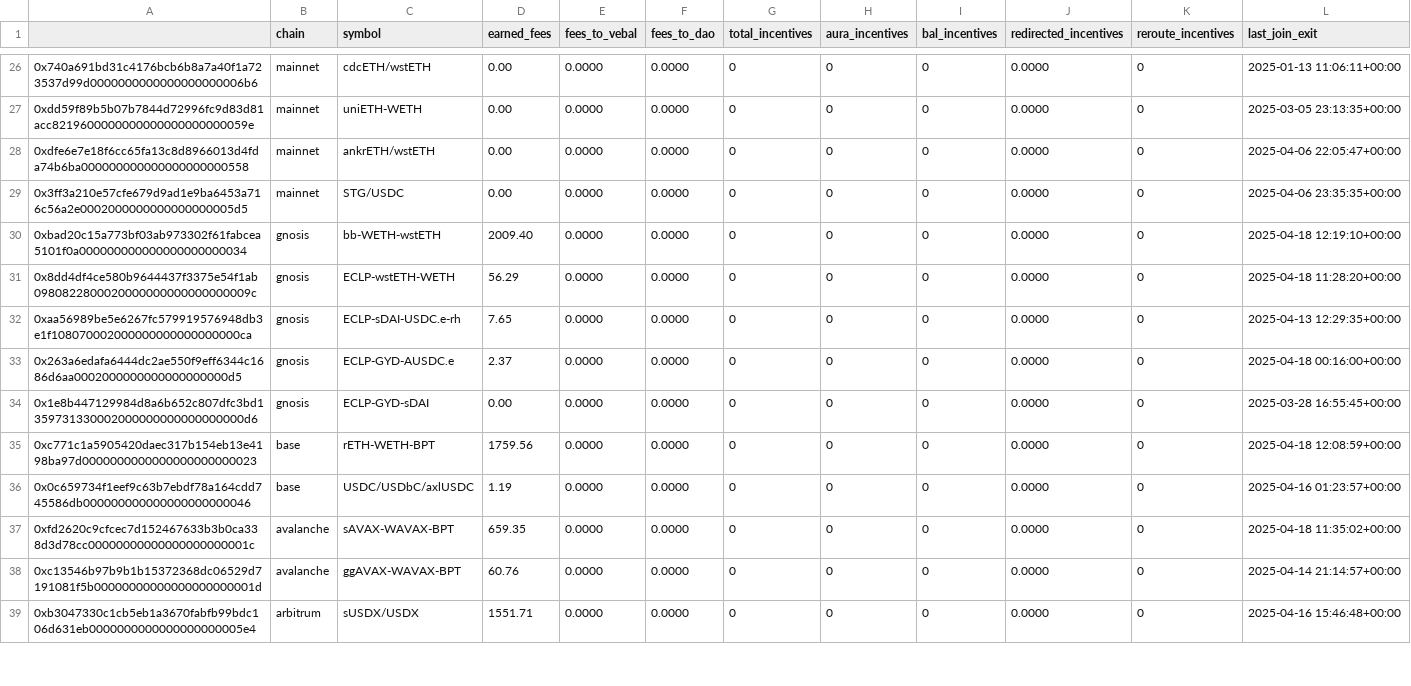
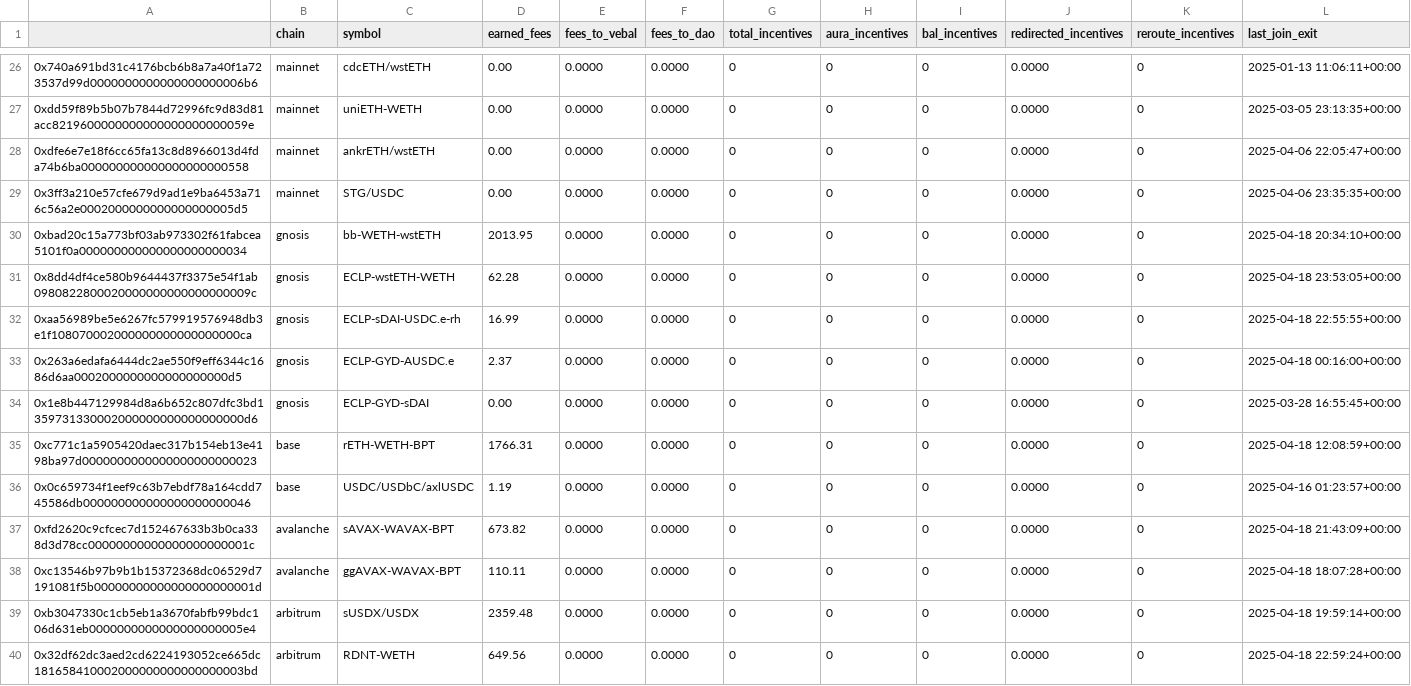
Before and after one commit to BalancerMaxis/protocol_fee_allocator, a CSV file: fee_allocator/allocations/current_fees.csv, drawn as a sheet; only a part is shown, gaps mark what is left out; the diff covers the shown part only.

```diff
--- a/fee_allocator/allocations/current_fees.csv
+++ b/fee_allocator/allocations/current_fees.csv
@@ -29,11 +29,12 @@
 0x3ff3a210e57cfe679d9ad1e9ba6453a716c56a2e0002000000000000000005d5,mainnet,STG/USDC,0.00,0.0000,0.0000,0,0,0,0.0000,0,2025-04-06 23:35:35+00:00
-0xbad20c15a773bf03ab973302f61fabcea5101f0a000000000000000000000034,gnosis,bb-WETH-wstETH,2009.40,0.0000,0.0000,0,0,0,0.0000,0,2025-04-18 12:19:10+00:00
-0x8dd4df4ce580b9644437f3375e54f1ab0980822800020000000000000000009c,gnosis,ECLP-wstETH-WETH,56.29,0.0000,0.0000,0,0,0,0.0000,0,2025-04-18 11:28:20+00:00
-0xaa56989be5e6267fc579919576948db3e1f108070002000000000000000000ca,gnosis,ECLP-sDAI-USDC.e-rh,7.65,0.0000,0.0000,0,0,0,0.0000,0,2025-04-13 12:29:35+00:00
+0xbad20c15a773bf03ab973302f61fabcea5101f0a000000000000000000000034,gnosis,bb-WETH-wstETH,2013.95,0.0000,0.0000,0,0,0,0.0000,0,2025-04-18 20:34:10+00:00
+0x8dd4df4ce580b9644437f3375e54f1ab0980822800020000000000000000009c,gnosis,ECLP-wstETH-WETH,62.28,0.0000,0.0000,0,0,0,0.0000,0,2025-04-18 23:53:05+00:00
+0xaa56989be5e6267fc579919576948db3e1f108070002000000000000000000ca,gnosis,ECLP-sDAI-USDC.e-rh,16.99,0.0000,0.0000,0,0,0,0.0000,0,2025-04-18 22:55:55+00:00
 0x263a6edafa6444dc2ae550f9eff6344c1686d6aa0002000000000000000000d5,gnosis,ECLP-GYD-AUSDC.e,2.37,0.0000,0.0000,0,0,0,0.0000,0,2025-04-18 00:16:00+00:00
 0x1e8b447129984d8a6b652c807dfc3bd1359731330002000000000000000000d6,gnosis,ECLP-GYD-sDAI,0.00,0.0000,0.0000,0,0,0,0.0000,0,2025-03-28 16:55:45+00:00
-0xc771c1a5905420daec317b154eb13e4198ba97d0000000000000000000000023,base,rETH-WETH-BPT,1759.56,0.0000,0.0000,0,0,0,0.0000,0,2025-04-18 12:08:59+00:00
+0xc771c1a5905420daec317b154eb13e4198ba97d0000000000000000000000023,base,rETH-WETH-BPT,1766.31,0.0000,0.0000,0,0,0,0.0000,0,2025-04-18 12:08:59+00:00
 0x0c659734f1eef9c63b7ebdf78a164cdd745586db000000000000000000000046,base,USDC/USDbC/axlUSDC,1.19,0.0000,0.0000,0,0,0,0.0000,0,2025-04-16 01:23:57+00:00
-0xfd2620c9cfcec7d152467633b3b0ca338d3d78cc00000000000000000000001c,avalanche,sAVAX-WAVAX-BPT,659.35,0.0000,0.0000,0,0,0,0.0000,0,2025-04-18 11:35:02+00:00
-0xc13546b97b9b1b15372368dc06529d7191081f5b00000000000000000000001d,avalanche,ggAVAX-WAVAX-BPT,60.76,0.0000,0.0000,0,0,0,0.0000,0,2025-04-14 21:14:57+00:00
-0xb3047330c1cb5eb1a3670fabfb99bdc106d631eb0000000000000000000005e4,arbitrum,sUSDX/USDX,1551.71,0.0000,0.0000,0,0,0,0.0000,0,2025-04-16 15:46:48+00:00
+0xfd2620c9cfcec7d152467633b3b0ca338d3d78cc00000000000000000000001c,avalanche,sAVAX-WAVAX-BPT,673.82,0.0000,0.0000,0,0,0,0.0000,0,2025-04-18 21:43:09+00:00
+0xc13546b97b9b1b15372368dc06529d7191081f5b00000000000000000000001d,avalanche,ggAVAX-WAVAX-BPT,110.11,0.0000,0.0000,0,0,0,0.0000,0,2025-04-18 18:07:28+00:00
+0xb3047330c1cb5eb1a3670fabfb99bdc106d631eb0000000000000000000005e4,arbitrum,sUSDX/USDX,2359.48,0.0000,0.0000,0,0,0,0.0000,0,2025-04-18 19:59:14+00:00
+0x32df62dc3aed2cd6224193052ce665dc181658410002000000000000000003bd,arbitrum,RDNT-WETH,649.56,0.0000,0.0000,0,0,0,0.0000,0,2025-04-18 22:59:24+00:00
```
Also changed, not shown: 1 added row, 2 removed rows and 46 edited cells elsewhere in this file.
